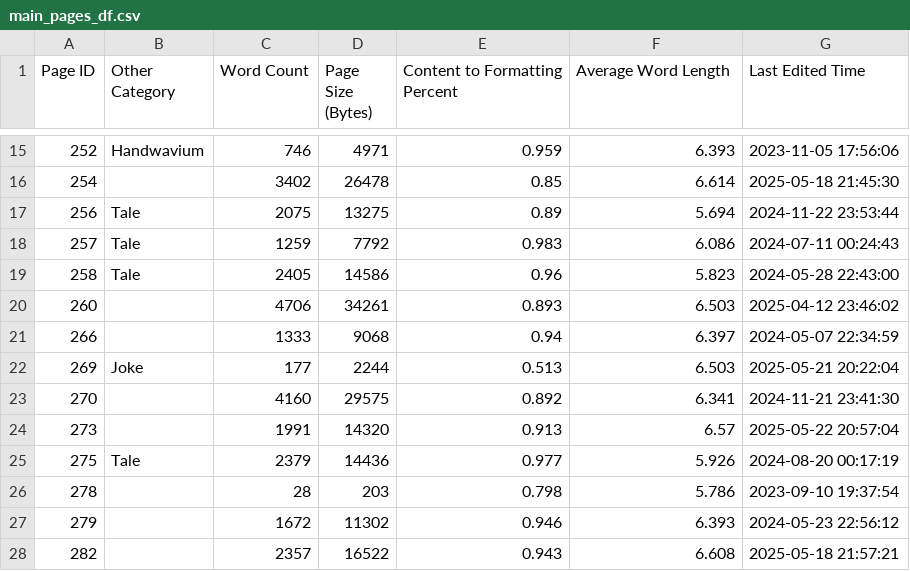
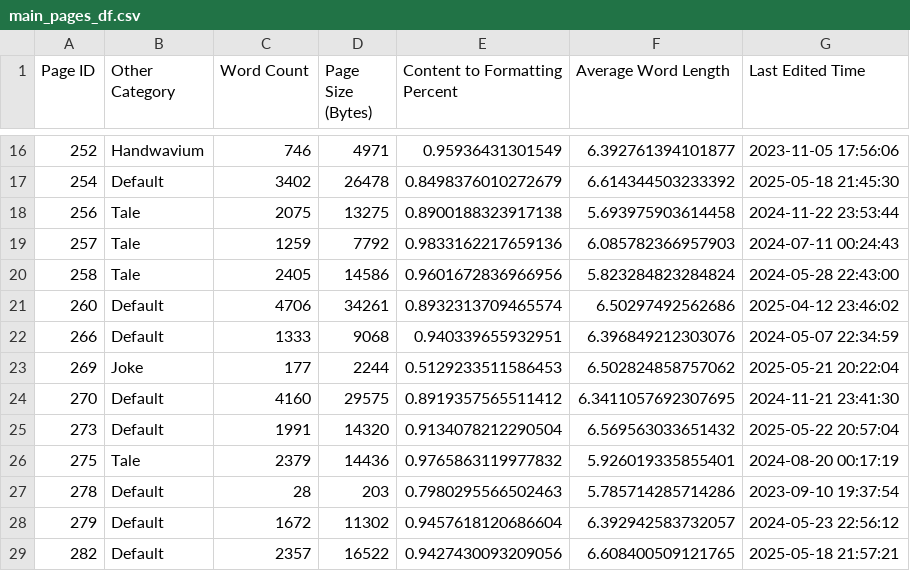
Before and after one commit to JasonWu00/worldbuilding-machine-analysis, a CSV file: datasets/main_pages_df.csv, drawn as a sheet; only a part is shown, gaps mark what is left out; the diff covers the shown part only.

```diff
--- a/datasets/main_pages_df.csv
+++ b/datasets/main_pages_df.csv
@@ -15,14 +16,14 @@ Page ID,Other Category,Word Count,Page Size (Bytes),Content to Formatting Percen
-252,Handwavium,746,4971,0.959,6.393,2023-11-05 17:56:06
-254,,3402,26478,0.85,6.614,2025-05-18 21:45:30
-256,Tale,2075,13275,0.89,5.694,2024-11-22 23:53:44
-257,Tale,1259,7792,0.983,6.086,2024-07-11 00:24:43
-258,Tale,2405,14586,0.96,5.823,2024-05-28 22:43:00
-260,,4706,34261,0.893,6.503,2025-04-12 23:46:02
-266,,1333,9068,0.94,6.397,2024-05-07 22:34:59
-269,Joke,177,2244,0.513,6.503,2025-05-21 20:22:04
-270,,4160,29575,0.892,6.341,2024-11-21 23:41:30
-273,,1991,14320,0.913,6.57,2025-05-22 20:57:04
-275,Tale,2379,14436,0.977,5.926,2024-08-20 00:17:19
-278,,28,203,0.798,5.786,2023-09-10 19:37:54
-279,,1672,11302,0.946,6.393,2024-05-23 22:56:12
-282,,2357,16522,0.943,6.608,2025-05-18 21:57:21
+252,Handwavium,746,4971,0.95936431301549,6.392761394101877,2023-11-05 17:56:06
+254,Default,3402,26478,0.8498376010272679,6.614344503233392,2025-05-18 21:45:30
+256,Tale,2075,13275,0.8900188323917138,5.693975903614458,2024-11-22 23:53:44
+257,Tale,1259,7792,0.9833162217659136,6.085782366957903,2024-07-11 00:24:43
+258,Tale,2405,14586,0.9601672836966956,5.823284823284824,2024-05-28 22:43:00
+260,Default,4706,34261,0.8932313709465574,6.50297492562686,2025-04-12 23:46:02
+266,Default,1333,9068,0.940339655932951,6.396849212303076,2024-05-07 22:34:59
+269,Joke,177,2244,0.5129233511586453,6.502824858757062,2025-05-21 20:22:04
+270,Default,4160,29575,0.8919357565511412,6.3411057692307695,2024-11-21 23:41:30
+273,Default,1991,14320,0.9134078212290504,6.569563033651432,2025-05-22 20:57:04
+275,Tale,2379,14436,0.9765863119977832,5.926019335855401,2024-08-20 00:17:19
+278,Default,28,203,0.7980295566502463,5.785714285714286,2023-09-10 19:37:54
+279,Default,1672,11302,0.9457618120686604,6.392942583732057,2024-05-23 22:56:12
+282,Default,2357,16522,0.9427430093209056,6.608400509121765,2025-05-18 21:57:21
```
Also changed, not shown: 2 added rows and 121 edited cells elsewhere in this file, 4 other files.
